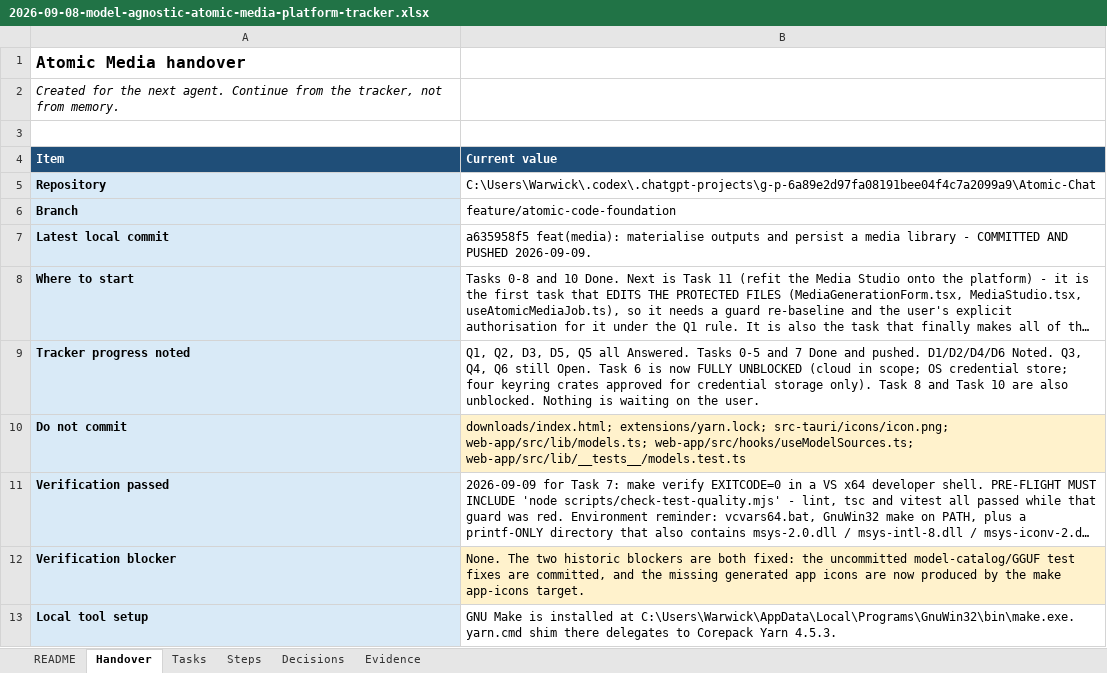
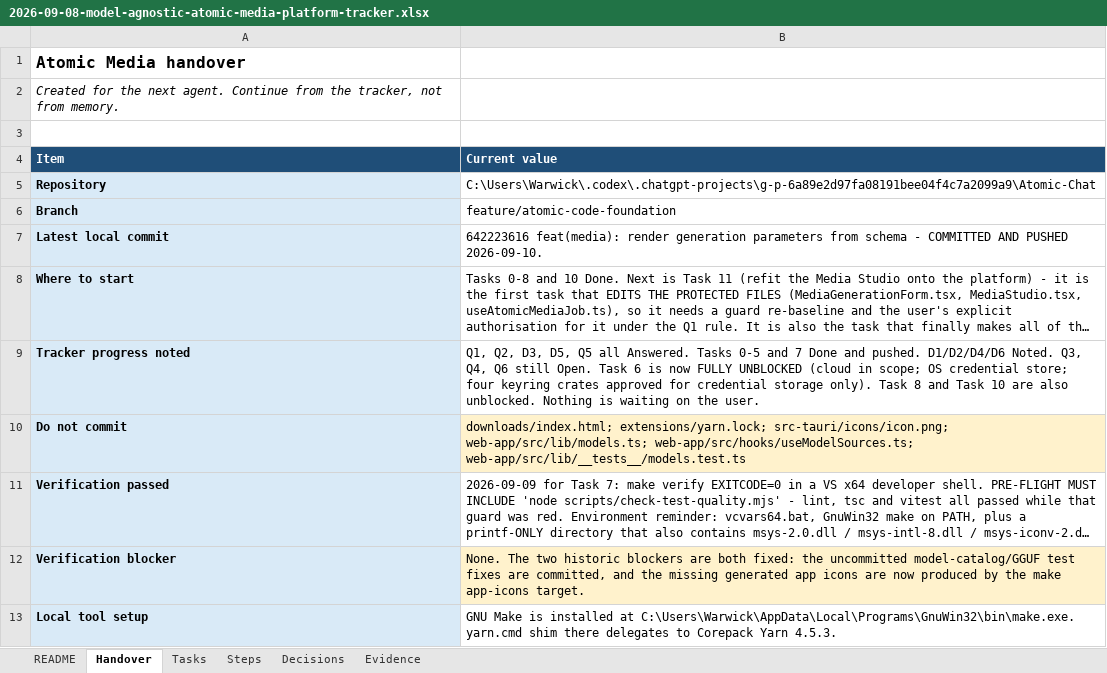
Before and after one commit to walladanger/Atomic-Chat, an Excel workbook: docs/superpowers/plans/2026-09-08-model-agnostic-atomic-media-platform-tracker.xlsx, sheet Handover, drawn as a sheet; only a part is shown; long unchanged cells end in …; values as stored, in another font and other column widths than the file's, no borders; the diff names each change by its address in the sheet, - before the commit and + after, or states it on an @@ line.

```diff
--- a/docs/superpowers/plans/2026-09-08-model-agnostic-atomic-media-platform-tracker.xlsx (sheet Handover)
+++ b/docs/superpowers/plans/2026-09-08-model-agnostic-atomic-media-platform-tracker.xlsx (sheet Handover)
-B7 (Current value): a635958f5 feat(media): materialise outputs and persist a media library - COMMITTED AND PUSHED 2026-09-09.
+B7 (Current value): 642223616 feat(media): render generation parameters from schema - COMMITTED AND PUSHED 2026-09-10.
```
Also changed, not shown: sheet Tasks.
